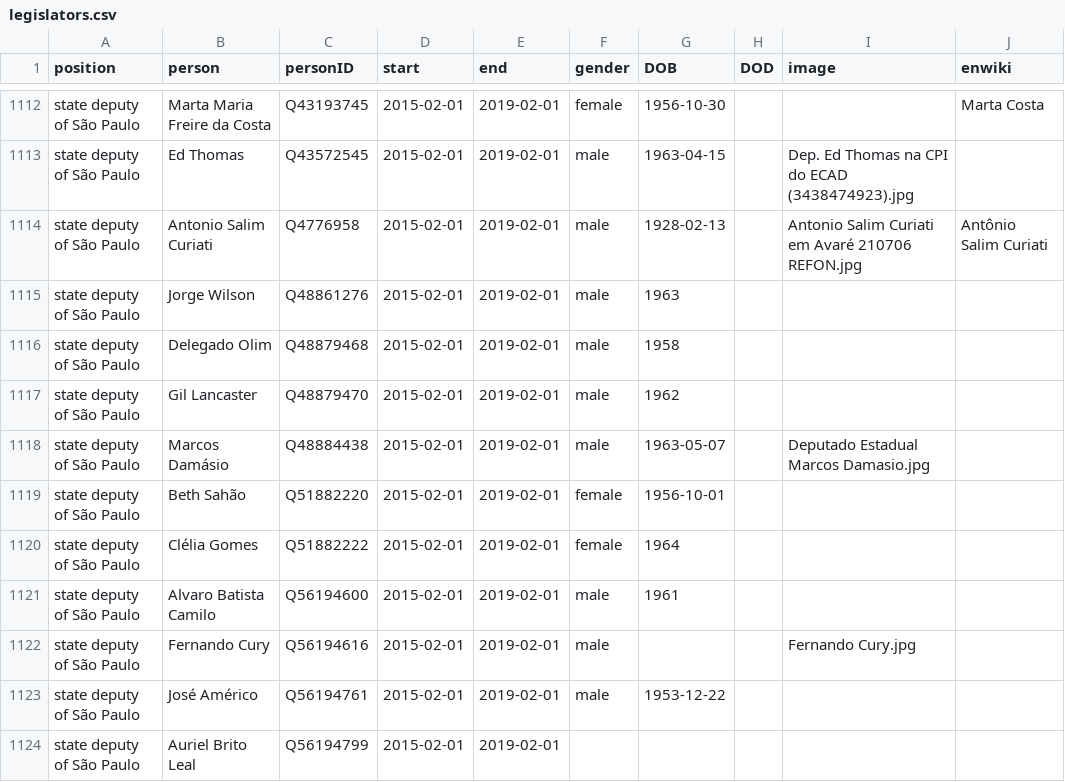
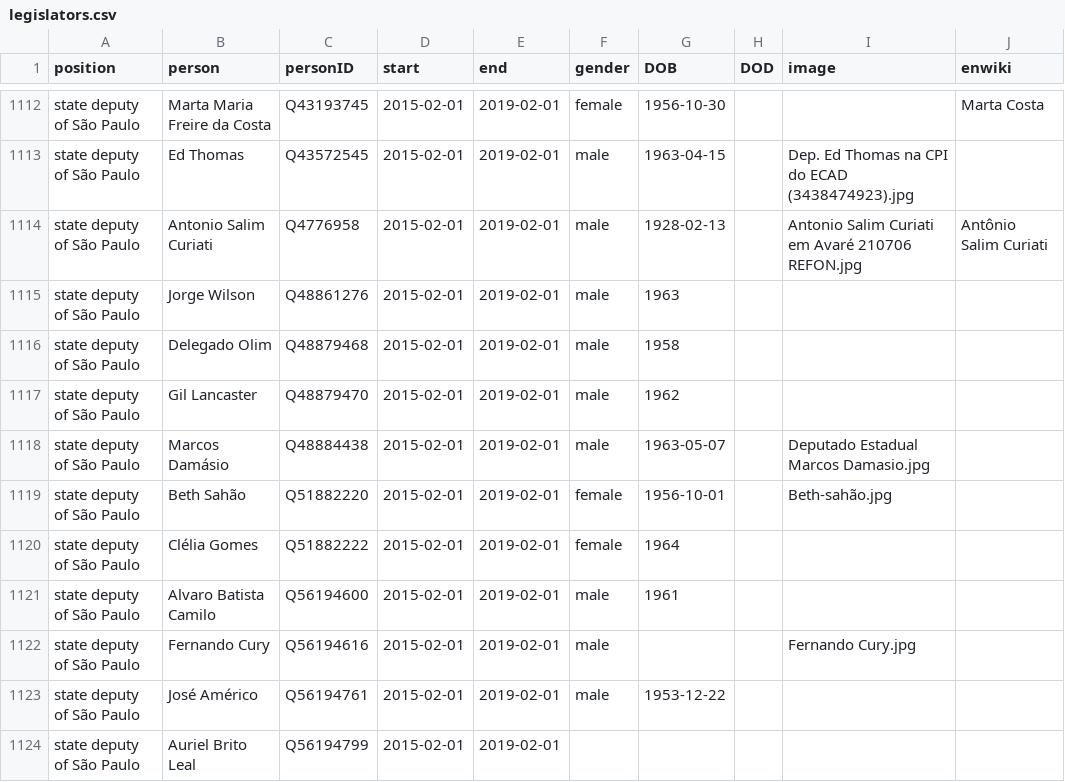
Before and after one commit to every-politician-scrapers/brazil-ministers, a CSV file: html/legislators.csv, drawn as a sheet; only a part is shown, gaps mark what is left out.

Commit message:
PCB update

```diff
--- a/html/legislators.csv
+++ b/html/legislators.csv
@@ -1118,3 +1118,3 @@ state deputy of São Paulo,Gil Lancaster,Q48879470,2015-02-01,2019-02-01,male,19
 state deputy of São Paulo,Marcos Damásio,Q48884438,2015-02-01,2019-02-01,male,1963-05-07,,Deputado Estadual Marcos Damasio.jpg,
-state deputy of São Paulo,Beth Sahão,Q51882220,2015-02-01,2019-02-01,female,1956-10-01,,,
+state deputy of São Paulo,Beth Sahão,Q51882220,2015-02-01,2019-02-01,female,1956-10-01,,Beth-sahão.jpg,
 state deputy of São Paulo,Clélia Gomes,Q51882222,2015-02-01,2019-02-01,female,1964,,,
```
